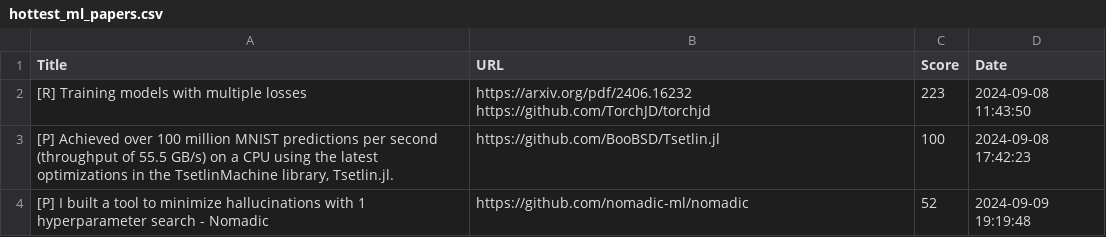
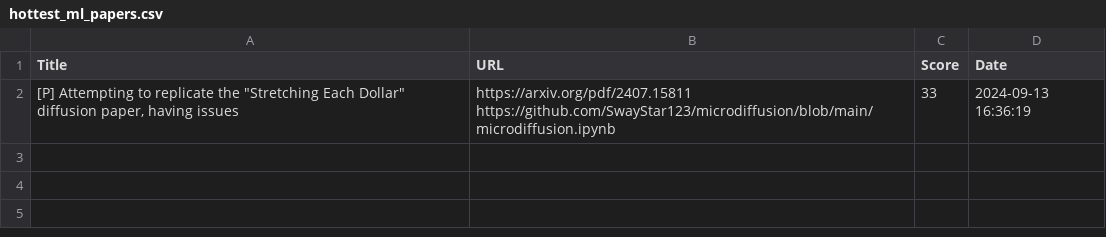
Before and after one commit to alishobeiri/Popular-ML-Projects, a CSV file: hottest_ml_papers.csv, drawn as a sheet; removed rows and columns are numbered as before the commit, all else as after; ↵ is a line break in a cell; the diff names each change by its address in the sheet, - before the commit and + after, or states it on an @@ line.

Commit message:
Update results from latest_papers.py script

```diff
--- a/hottest_ml_papers.csv
+++ b/hottest_ml_papers.csv
-row 2: [R] Training models with multiple losses | https://arxiv.org/pdf/2406.16232 ↵ https://github.com/TorchJD/torchjd | 223 | 2024-09-08 11:43:50
-row 3: [P] Achieved over 100 million MNIST predictions per second (throughput of 55.5 GB/s) on a CPU using the latest optimizations in the TsetlinMachine library, Tsetlin.jl. | https://github.com/BooBSD/Tsetlin.jl | 100 | 2024-09-08 17:42:23
-row 4: [P] I built a tool to minimize hallucinations with 1 hyperparameter search - Nomadic | https://github.com/nomadic-ml/nomadic | 52 | 2024-09-09 19:19:48
+row 2: [P] Attempting to replicate the "Stretching Each Dollar" diffusion paper, having issues | https://arxiv.org/pdf/2407.15811 ↵ https://github.com/SwayStar123/microdiffusion/blob/main/microdiffusion.ipynb | 33 | 2024-09-13 16:36:19
```
Also changed, not shown: 1 other file.
